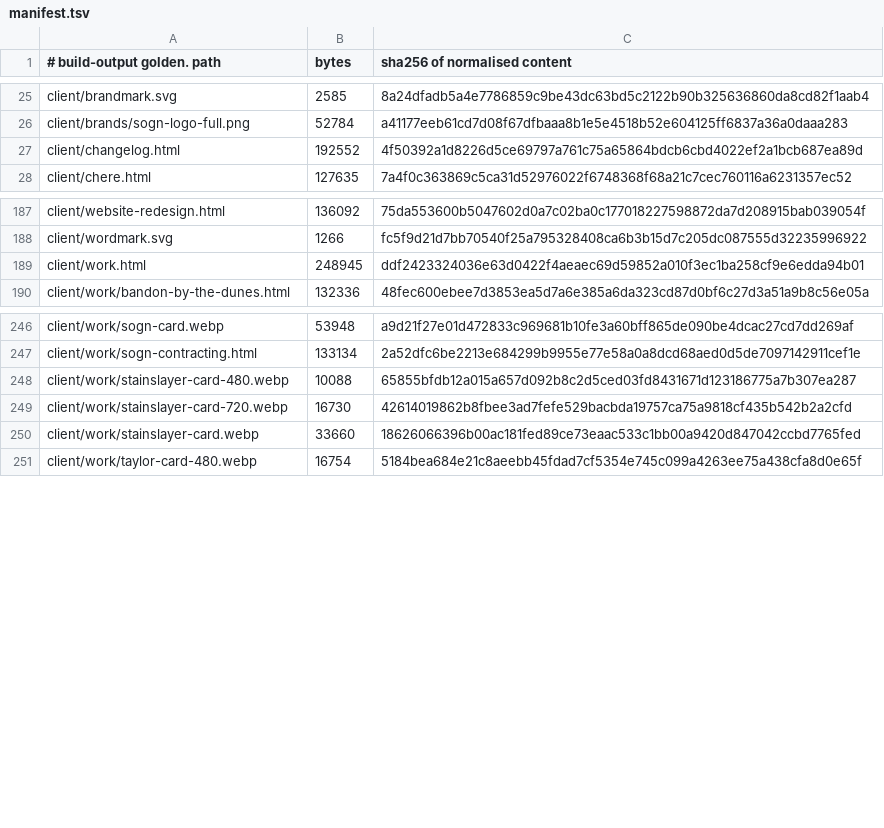
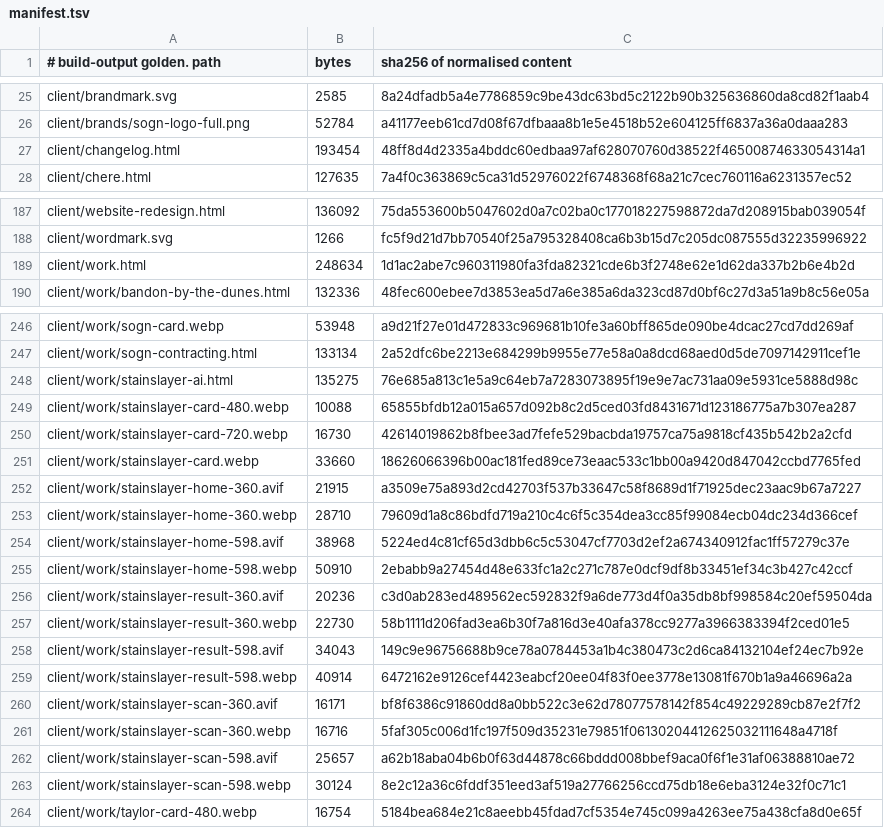
Before and after one commit to Preston2012/winterscode, a TSV file: .goldens/manifest.tsv, drawn as a sheet; only a part is shown, gaps mark what is left out; the diff covers the shown part only.

```diff
--- a/.goldens/manifest.tsv
+++ b/.goldens/manifest.tsv
@@ -26,3 +26,3 @@ client/brandmark.svg	2585	8a24dfadb5a4e7786859c9be43dc63bd5c2122b90b325636860da8
 client/brands/sogn-logo-full.png	52784	a41177eeb61cd7d08f67dfbaaa8b1e5e4518b52e604125ff6837a36a0daaa283
-client/changelog.html	192552	4f50392a1d8226d5ce69797a761c75a65864bdcb6cbd4022ef2a1bcb687ea89d
+client/changelog.html	193454	48ff8d4d2335a4bddc60edbaa97af628070760d38522f46500874633054314a1
 client/chere.html	127635	7a4f0c363869c5ca31d52976022f6748368f68a21c7cec760116a6231357ec52
@@ -188,3 +188,3 @@ client/website-redesign.html	136092	75da553600b5047602d0a7c02ba0c177018227598872
 client/wordmark.svg	1266	fc5f9d21d7bb70540f25a795328408ca6b3b15d7c205dc087555d32235996922
-client/work.html	248945	ddf2423324036e63d0422f4aeaec69d59852a010f3ec1ba258cf9e6edda94b01
+client/work.html	248634	1d1ac2abe7c960311980fa3fda82321cde6b3f2748e62e1d62da337b2b6e4b2d
 client/work/bandon-by-the-dunes.html	132336	48fec600ebee7d3853ea5d7a6e385a6da323cd87d0bf6c27d3a51a9b8c56e05a
@@ -247,2 +247,3 @@ client/work/sogn-card.webp	53948	a9d21f27e01d472833c969681b10fe3a60bff865de090be
 client/work/sogn-contracting.html	133134	2a52dfc6be2213e684299b9955e77e58a0a8dcd68aed0d5de7097142911cef1e
+client/work/stainslayer-ai.html	135275	76e685a813c1e5a9c64eb7a7283073895f19e9e7ac731aa09e5931ce5888d98c
 client/work/stainslayer-card-480.webp	10088	65855bfdb12a015a657d092b8c2d5ced03fd8431671d123186775a7b307ea287
@@ -250,2 +251,14 @@ client/work/stainslayer-card-720.webp	16730	42614019862b8fbee3ad7fefe529bacbda19
 client/work/stainslayer-card.webp	33660	18626066396b00ac181fed89ce73eaac533c1bb00a9420d847042ccbd7765fed
+client/work/stainslayer-home-360.avif	21915	a3509e75a893d2cd42703f537b33647c58f8689d1f71925dec23aac9b67a7227
+client/work/stainslayer-home-360.webp	28710	79609d1a8c86bdfd719a210c4c6f5c354dea3cc85f99084ecb04dc234d366cef
+client/work/stainslayer-home-598.avif	38968	5224ed4c81cf65d3dbb6c5c53047cf7703d2ef2a674340912fac1ff57279c37e
+client/work/stainslayer-home-598.webp	50910	2ebabb9a27454d48e633fc1a2c271c787e0dcf9df8b33451ef34c3b427c42ccf
+client/work/stainslayer-result-360.avif	20236	c3d0ab283ed489562ec592832f9a6de773d4f0a35db8bf998584c20ef59504da
+client/work/stainslayer-result-360.webp	22730	58b1111d206fad3ea6b30f7a816d3e40afa378cc9277a3966383394f2ced01e5
+client/work/stainslayer-result-598.avif	34043	149c9e96756688b9ce78a0784453a1b4c380473c2d6ca84132104ef24ec7b92e
+client/work/stainslayer-result-598.webp	40914	6472162e9126cef4423eabcf20ee04f83f0ee3778e13081f670b1a9a46696a2a
+client/work/stainslayer-scan-360.avif	16171	bf8f6386c91860dd8a0bb522c3e62d78077578142f854c49229289cb87e2f7f2
+client/work/stainslayer-scan-360.webp	16716	5faf305c006d1fc197f509d35231e79851f06130204412625032111648a4718f
+client/work/stainslayer-scan-598.avif	25657	a62b18aba04b6b0f63d44878c66bddd008bbef9aca0f6f1e31af06388810ae72
+client/work/stainslayer-scan-598.webp	30124	8e2c12a36c6fddf351eed3af519a27766256ccd75db18e6eba3124e32f0c71c1
 client/work/taylor-card-480.webp	16754	5184bea684e21c8aeebb45fdad7cf5354e745c099a4263ee75a438cfa8d0e65f
```
Also changed, not shown: 11 edited cells elsewhere in this file.
